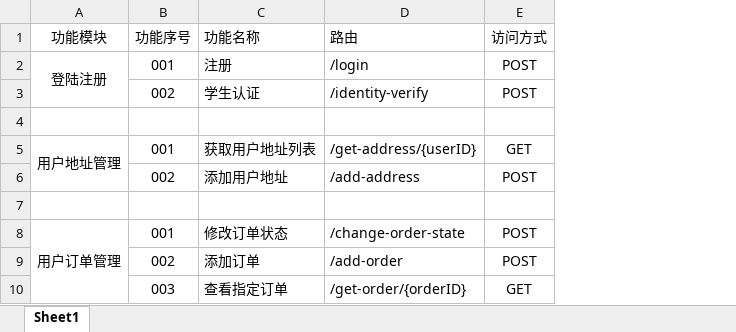
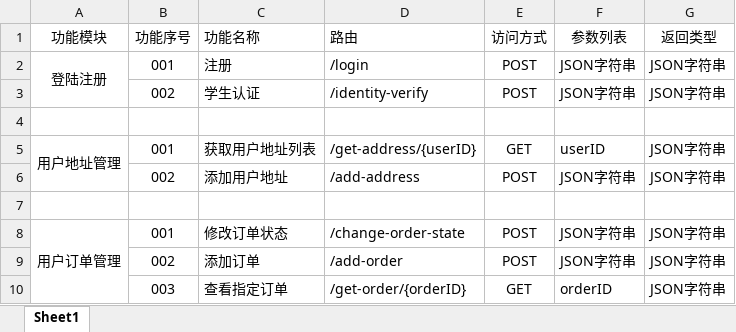
Before and after one commit to ying920/CampusLive, an Excel workbook: Docs/路由功能对照表.xlsx, sheet Sheet1, drawn as a sheet; values as stored, in another font and other column widths than the file's, no borders; the diff names each change by its address in the sheet, - before the commit and + after, or states it on an @@ line.

```diff
--- a/Docs/路由功能对照表.xlsx (sheet Sheet1)
+++ b/Docs/路由功能对照表.xlsx (sheet Sheet1)
+column F (参数列表), rows 2-10: JSON字符串 | JSON字符串 |  | userID | JSON字符串 |  | JSON字符串 | JSON字符串 | orderID
+column G (返回类型), rows 2-10: JSON字符串 | JSON字符串 |  | JSON字符串 | JSON字符串 |  | JSON字符串 | JSON字符串 | JSON字符串
```
Also changed, not shown: 12 other files.
